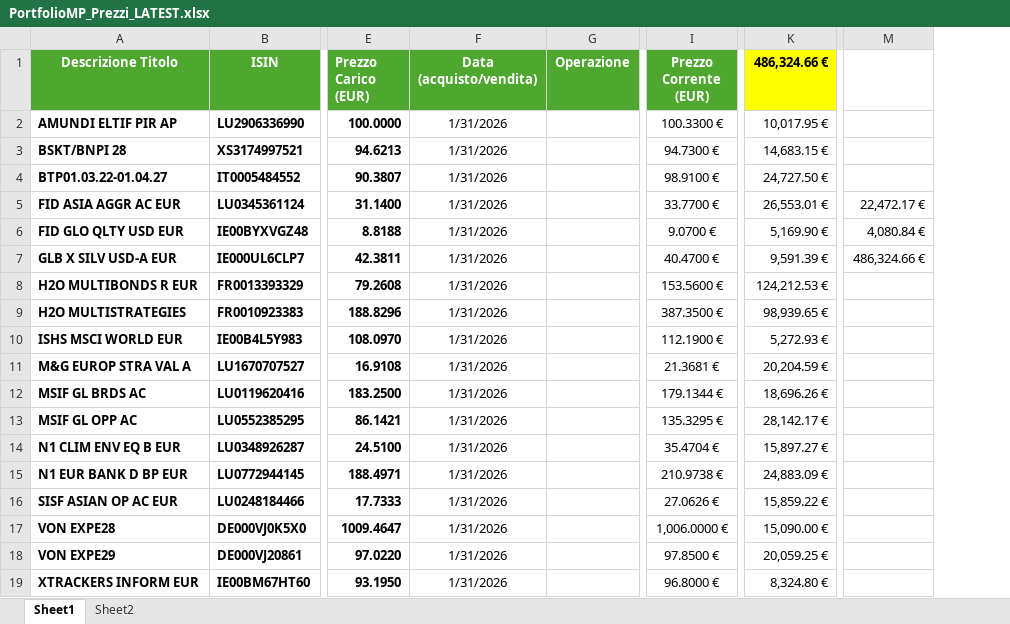
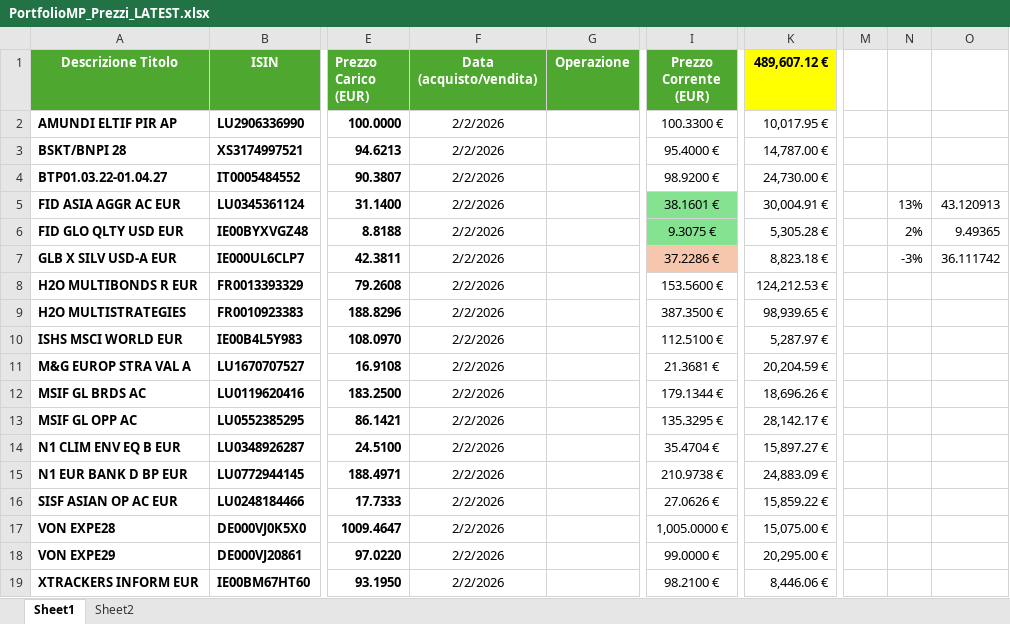
Before and after one commit to perix/PerixMonitor, an Excel workbook: 0. Dati Iniziali/PortfolioMP_Prezzi_LATEST.xlsx, sheet Sheet1, drawn as a sheet; only a part is shown, gaps mark what is left out; values as stored, in another font and other column widths than the file's, no borders; conditional formats and table styles not drawn; removed rows and columns are numbered as before the commit, all else as after; the diff names each change by its address in the sheet, - before the commit and + after, or states it on an @@ line.

```diff
--- a/0. Dati Iniziali/PortfolioMP_Prezzi_LATEST.xlsx (sheet Sheet1)
+++ b/0. Dati Iniziali/PortfolioMP_Prezzi_LATEST.xlsx (sheet Sheet1)
-column M, rows 5-7: 22,472.17 € | 4,080.84 € | 486,324.66 €
+column M, empty
+column N, rows 5-7: 13% | 2% | -3%
+column O, rows 5-7: 43.120913 | 9.49365 | 36.111742
-K1: 486,324.66 €
+K1: 489,607.12 €
-F2:F19 (Data (acquisto/vendita)): 1/31/2026
+F2:F19 (Data (acquisto/vendita)): 2/2/2026
-I3 (Prezzo Corrente (EUR)): 94.7300 €
+I3 (Prezzo Corrente (EUR)): 95.4000 €
-K3 (489,607.12 €): 14,683.15 €
+K3 (489,607.12 €): 14,787.00 €
-I4 (Prezzo Corrente (EUR)): 98.9100 €
+I4 (Prezzo Corrente (EUR)): 98.9200 €
-K4 (489,607.12 €): 24,727.50 €
+K4 (489,607.12 €): 24,730.00 €
-I5 (Prezzo Corrente (EUR)): 33.7700 €
+I5 (Prezzo Corrente (EUR)): 38.1601 €
-I5:I6 fill: none
+I5:I6 fill: #84E291
-K5 (489,607.12 €): 26,553.01 €
+K5 (489,607.12 €): 30,004.91 €
-I6 (Prezzo Corrente (EUR)): 9.0700 €
+I6 (Prezzo Corrente (EUR)): 9.3075 €
-K6 (489,607.12 €): 5,169.90 €
+K6 (489,607.12 €): 5,305.28 €
-I7 (Prezzo Corrente (EUR)): 40.4700 €
+I7 (Prezzo Corrente (EUR)): 37.2286 €
-I7 fill: none
+I7 fill: #F6C6AD
-K7 (489,607.12 €): 9,591.39 €
+K7 (489,607.12 €): 8,823.18 €
-I10 (Prezzo Corrente (EUR)): 112.1900 €
+I10 (Prezzo Corrente (EUR)): 112.5100 €
-K10 (489,607.12 €): 5,272.93 €
+K10 (489,607.12 €): 5,287.97 €
-I17 (Prezzo Corrente (EUR)): 1,006.0000 €
+I17 (Prezzo Corrente (EUR)): 1,005.0000 €
-K17 (489,607.12 €): 15,090.00 €
+K17 (489,607.12 €): 15,075.00 €
-I18 (Prezzo Corrente (EUR)): 97.8500 €
+I18 (Prezzo Corrente (EUR)): 99.0000 €
-K18 (489,607.12 €): 20,059.25 €
+K18 (489,607.12 €): 20,295.00 €
-I19 (Prezzo Corrente (EUR)): 96.8000 €
+I19 (Prezzo Corrente (EUR)): 98.2100 €
-K19 (489,607.12 €): 8,324.80 €
+K19 (489,607.12 €): 8,446.06 €
```
Also changed, not shown: 37 other files.
